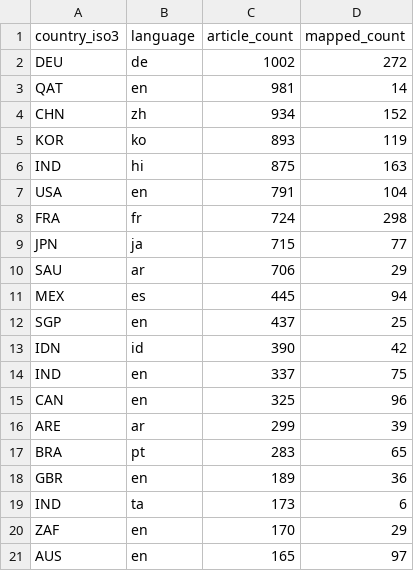
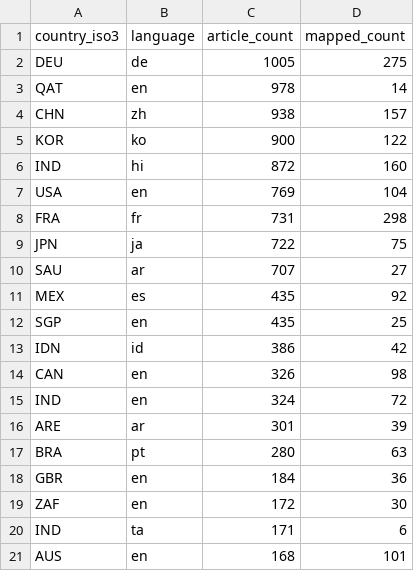
Before and after one commit to techpolicycomms/dclo-dual-track-dashboard, a CSV file: data/gold/dclo_news_country_summary.csv, drawn as a sheet; only a part is shown; the diff covers the shown part only.

```diff
--- a/data/gold/dclo_news_country_summary.csv
+++ b/data/gold/dclo_news_country_summary.csv
@@ -1,21 +1,21 @@
 country_iso3,language,article_count,mapped_count
-DEU,de,1002,272
-QAT,en,981,14
-CHN,zh,934,152
-KOR,ko,893,119
-IND,hi,875,163
-USA,en,791,104
-FRA,fr,724,298
-JPN,ja,715,77
-SAU,ar,706,29
-MEX,es,445,94
-SGP,en,437,25
-IDN,id,390,42
-IND,en,337,75
-CAN,en,325,96
-ARE,ar,299,39
-BRA,pt,283,65
-GBR,en,189,36
-IND,ta,173,6
-ZAF,en,170,29
-AUS,en,165,97
+DEU,de,1005,275
+QAT,en,978,14
+CHN,zh,938,157
+KOR,ko,900,122
+IND,hi,872,160
+USA,en,769,104
+FRA,fr,731,298
+JPN,ja,722,75
+SAU,ar,707,27
+MEX,es,435,92
+SGP,en,435,25
+IDN,id,386,42
+CAN,en,326,98
+IND,en,324,72
+ARE,ar,301,39
+BRA,pt,280,63
+GBR,en,184,36
+ZAF,en,172,30
+IND,ta,171,6
+AUS,en,168,101
```
Also changed, not shown: 3 edited cells elsewhere in this file, 3 other files.
